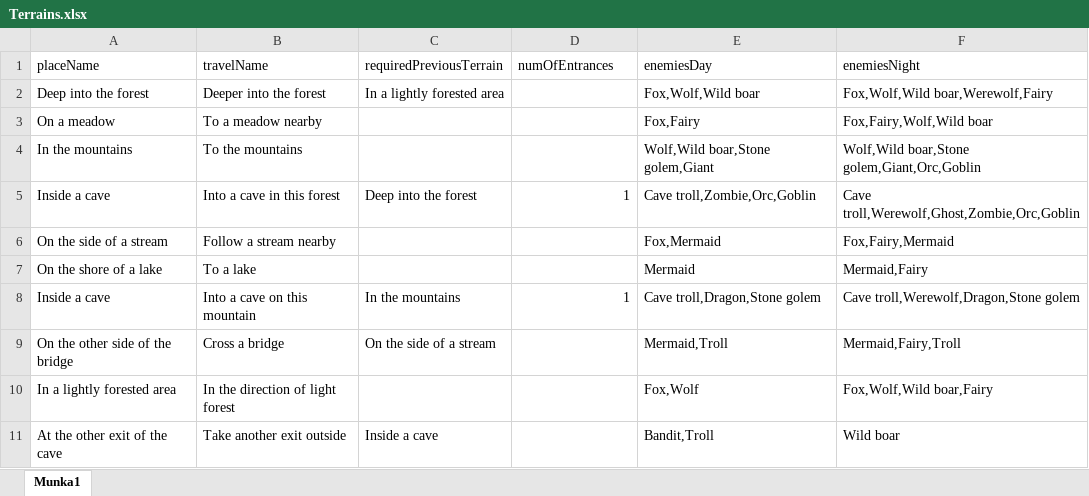
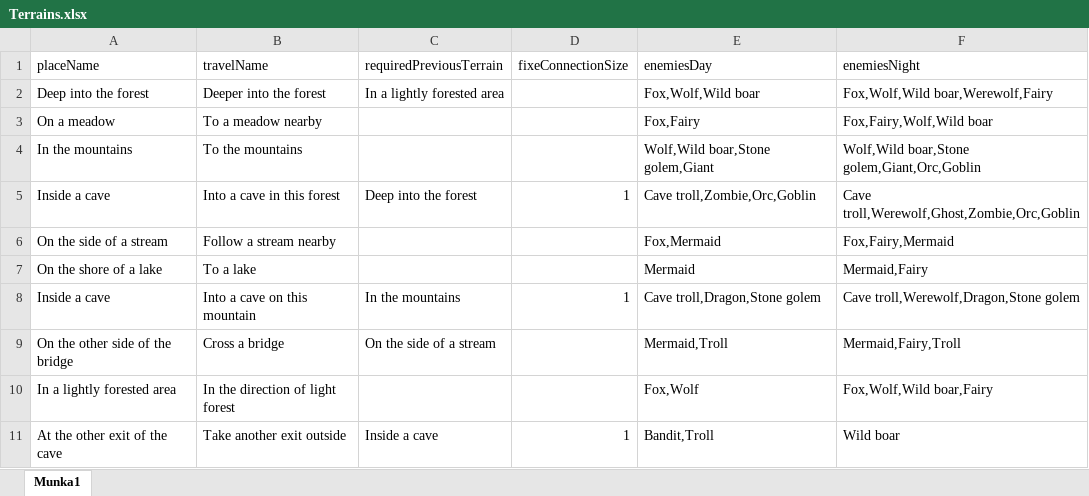
Before and after one commit to Worrador/TextBasedRPG, an Excel workbook: OpenWorld/Resources/Terrains.xlsx, sheet Munka1, drawn as a sheet; values as stored, in another font and other column widths than the file's, no borders; the diff names each change by its address in the sheet, - before the commit and + after, or states it on an @@ line.

```diff
--- a/OpenWorld/Resources/Terrains.xlsx (sheet Munka1)
+++ b/OpenWorld/Resources/Terrains.xlsx (sheet Munka1)
-D1: numOfEntrances
+D1: fixeConnectionSize
-D11 (fixeConnectionSize): (empty)
+D11 (fixeConnectionSize): 1
```
Also changed, not shown: 6 other files.
